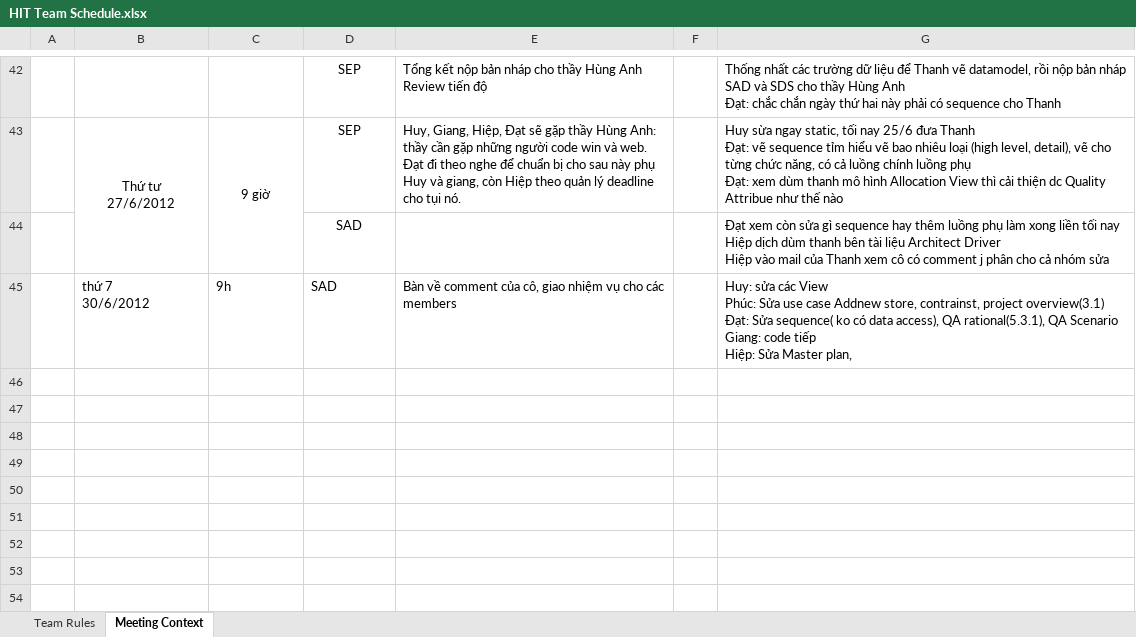
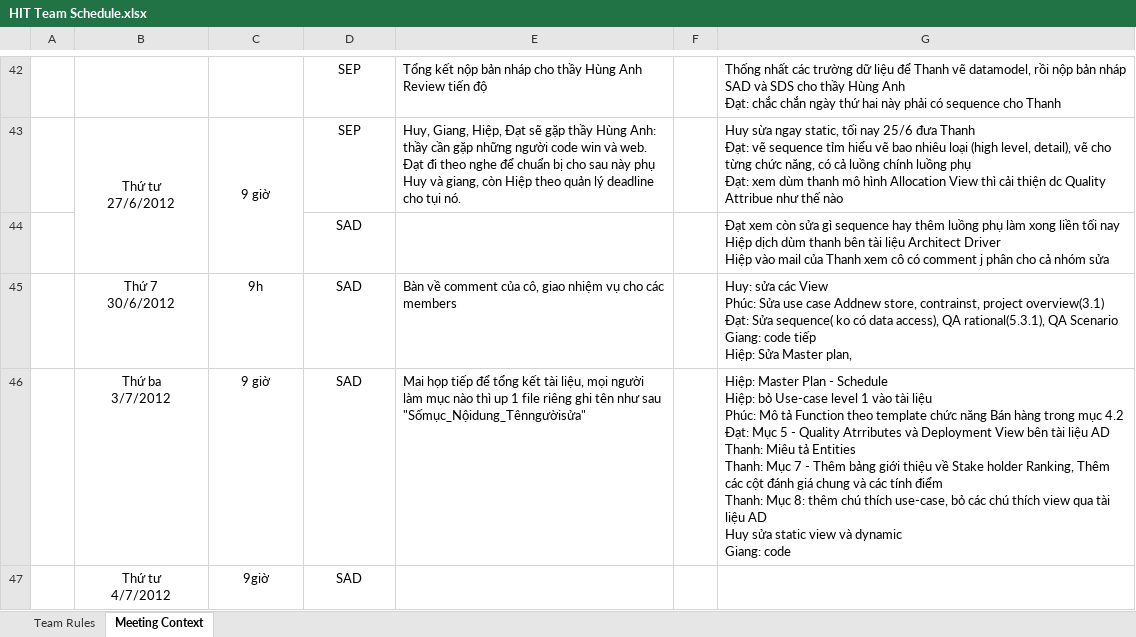
Before and after one commit to vucongthuc/hit-team-2012, an Excel workbook: HIT Team Schedule.xlsx, sheet Meeting Context, drawn as a sheet; only a part is shown, gaps mark what is left out; values as stored, in another font and other column widths than the file's, no borders; ↵ is a line break in a cell; the diff names each change by its address in the sheet, - before the commit and + after, or states it on an @@ line.

```diff
--- a/HIT Team Schedule.xlsx (sheet Meeting Context)
+++ b/HIT Team Schedule.xlsx (sheet Meeting Context)
-B45: thứ 7 ↵ 30/6/2012
+B45: Thứ 7 ↵ 30/6/2012
-B45:D45 alignment: left
+B45:D45 alignment: center
+row 46:  | Thứ ba ↵ 3/7/2012 | 9 giờ | SAD | Mai họp tiếp để tổng kết tài liệu, mọi người làm mục nào thì up 1 file riêng ghi tên như sau "Sốmục_Nộidung_Tênngườisửa" |  | Hiệp: Master Plan - Schedule ↵ Hiệp: bỏ Use-case level 1 vào tài liệu ↵ Phúc: Mô tả Function theo template chức năng Bán hàng trong mục 4.2 ↵ Đạt: Mục 5 - Quality Atrributes và Deployment View bên tài liệu AD ↵ Thanh: Miêu tả Entities ↵ Thanh: Mục 7 - Thêm bảng giới thiệu về Stake holder Ranking, Thêm các cột đánh giá chung và các tính điểm ↵ Thanh: Mục 8: thêm chú thích use-case, bỏ các chú thích view qua tài liệu AD ↵ Huy sửa static view và dynamic ↵ Giang: code
+row 47:  | Thứ tư ↵ 4/7/2012 | 9giờ | SAD
```
